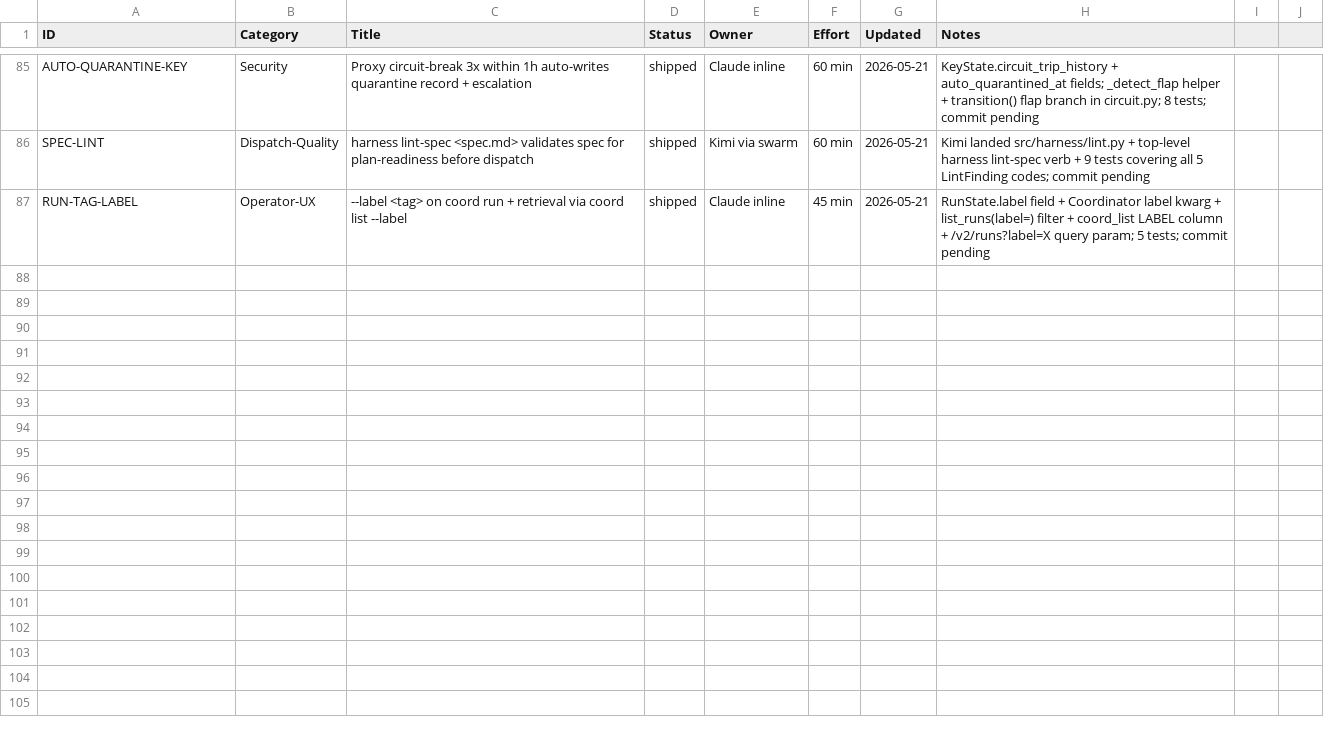
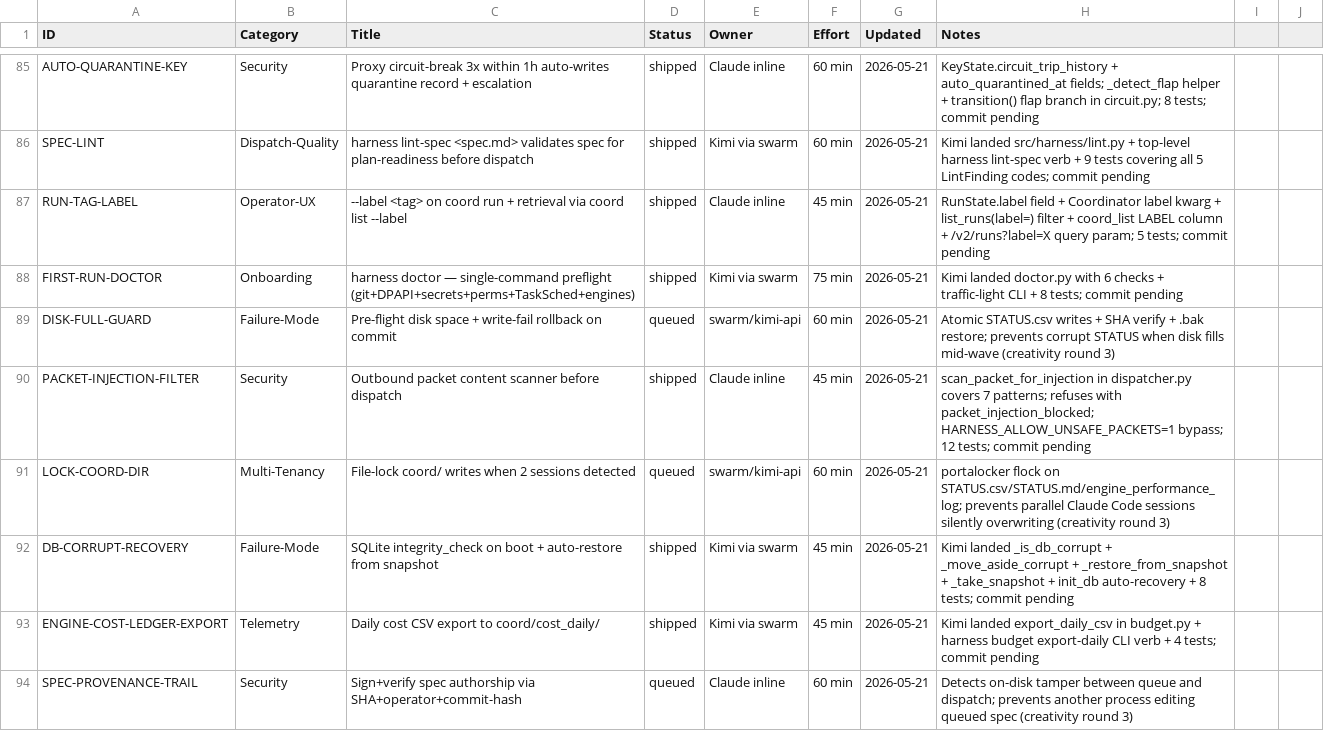
Before and after one commit to xaxiuegg/xaxiu-harness, a CSV file: coord/STATUS.csv, drawn as a sheet; only a part is shown, gaps mark what is left out.

```diff
--- a/coord/STATUS.csv
+++ b/coord/STATUS.csv
@@ -87 +87,8 @@ SPEC-LINT,Dispatch-Quality,harness lint-spec <spec.md> validates spec for plan-r
 RUN-TAG-LABEL,Operator-UX,--label <tag> on coord run + retrieval via coord list --label,shipped,Claude inline,45 min,2026-05-21,RunState.label field + Coordinator label kwarg + list_runs(label=) filter + coord_list LABEL column + /v2/runs?label=X query param; 5 tests; commit pending
+FIRST-RUN-DOCTOR,Onboarding,harness doctor — single-command preflight (git+DPAPI+secrets+perms+TaskSched+engines),shipped,Kimi via swarm,75 min,2026-05-21,Kimi landed doctor.py with 6 checks + traffic-light CLI + 8 tests; commit pending
+DISK-FULL-GUARD,Failure-Mode,Pre-flight disk space + write-fail rollback on commit,queued,swarm/kimi-api,60 min,2026-05-21,Atomic STATUS.csv writes + SHA verify + .bak restore; prevents corrupt STATUS when disk fills mid-wave (creativity round 3)
+PACKET-INJECTION-FILTER,Security,Outbound packet content scanner before dispatch,shipped,Claude inline,45 min,2026-05-21,scan_packet_for_injection in dispatcher.py covers 7 patterns; refuses with packet_injection_blocked; HARNESS_ALLOW_UNSAFE_PACKETS=1 bypass; 12 tests; commit pending
+LOCK-COORD-DIR,Multi-Tenancy,File-lock coord/ writes when 2 sessions detected,queued,swarm/kimi-api,60 min,2026-05-21,portalocker flock on STATUS.csv/STATUS.md/engine_performance_log; prevents parallel Claude Code sessions silently overwriting (creativity round 3)
+DB-CORRUPT-RECOVERY,Failure-Mode,SQLite integrity_check on boot + auto-restore from snapshot,shipped,Kimi via swarm,45 min,2026-05-21,Kimi landed _is_db_corrupt + _move_aside_corrupt + _restore_from_snapshot + _take_snapshot + init_db auto-recovery + 8 tests; commit pending
+ENGINE-COST-LEDGER-EXPORT,Telemetry,Daily cost CSV export to coord/cost_daily/,shipped,Kimi via swarm,45 min,2026-05-21,Kimi landed export_daily_csv in budget.py + harness budget export-daily CLI verb + 4 tests; commit pending
+SPEC-PROVENANCE-TRAIL,Security,Sign+verify spec authorship via SHA+operator+commit-hash,queued,Claude inline,60 min,2026-05-21,Detects on-disk tamper between queue and dispatch; prevents another process editing queued spec (creativity round 3)
```
Also changed, not shown: 12 other files.
